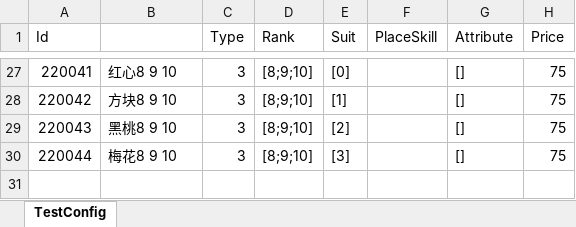
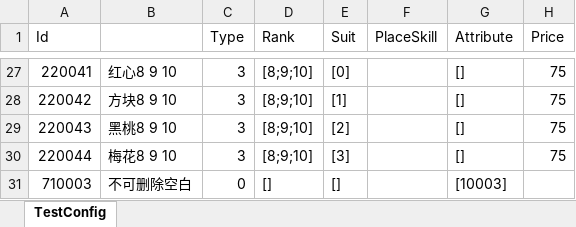
Before and after one commit to iamhuangyinan-sys/SpiderCardProject, an Excel workbook: Config/Excel/CardPreSetConfig.xlsx, sheet TestConfig, drawn as a sheet; only a part is shown, gaps mark what is left out; values as stored, in another font and other column widths than the file's, no borders; the diff names each change by its address in the sheet, - before the commit and + after, or states it on an @@ line.

```diff
--- a/Config/Excel/CardPreSetConfig.xlsx (sheet TestConfig)
+++ b/Config/Excel/CardPreSetConfig.xlsx (sheet TestConfig)
+row 31: 710003 | 不可删除空白 | 0 | [] | [] |  | [10003]
```
Also changed, not shown: Config/Excel/CardAttributeConfig.xlsx, Config/Excel/LanguageConfig.xlsx, 14 other files.
